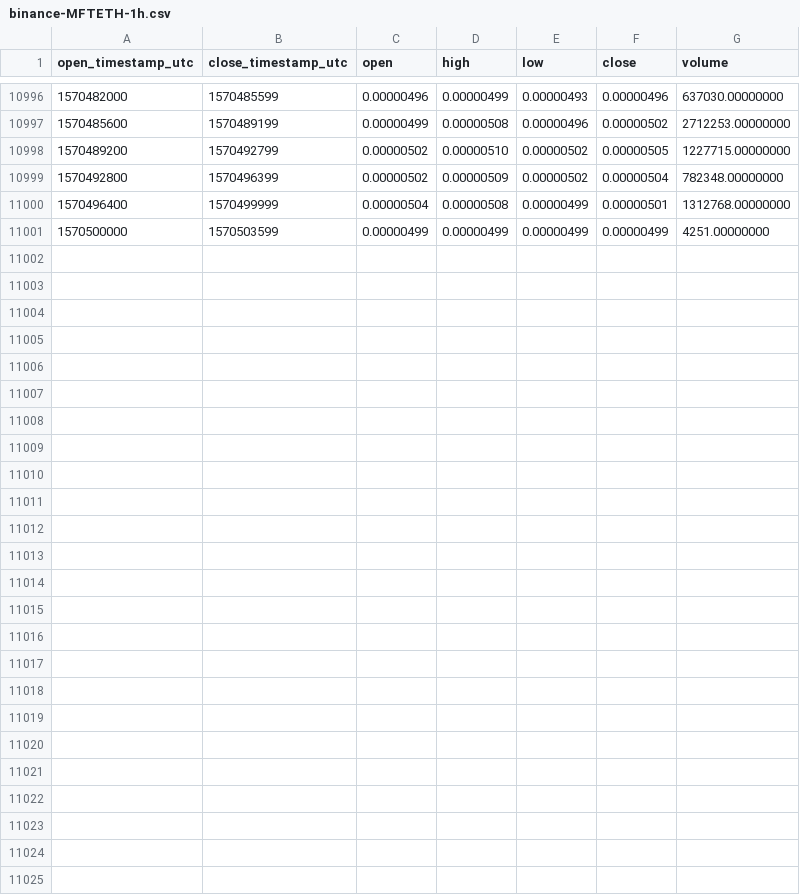
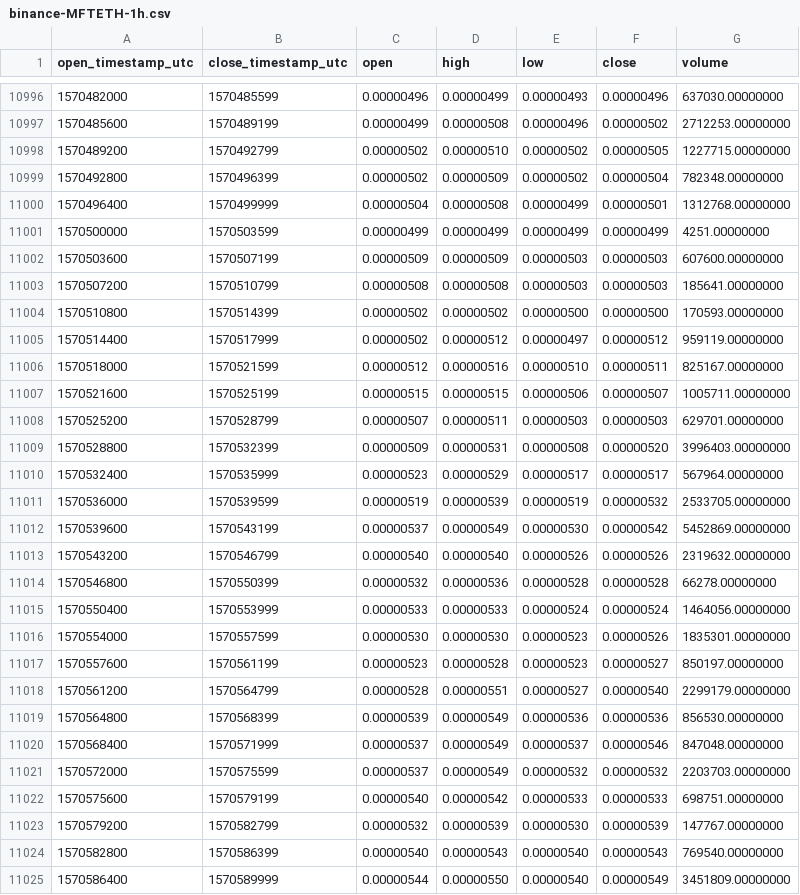
Before and after one commit to cryptobigbro/binance-MFTETH, a CSV file: binance-MFTETH-1h.csv, drawn as a sheet; only a part is shown, gaps mark what is left out; the diff names each change by its address in the sheet, - before the commit and + after, or states it on an @@ line.

Commit message:
Update OHLCV data.

```diff
--- a/binance-MFTETH-1h.csv
+++ b/binance-MFTETH-1h.csv
+row 11002: 1570503600 | 1570507199 | 0.00000509 | 0.00000509 | 0.00000503 | 0.00000503 | 607600.00000000
+row 11003: 1570507200 | 1570510799 | 0.00000508 | 0.00000508 | 0.00000503 | 0.00000503 | 185641.00000000
+row 11004: 1570510800 | 1570514399 | 0.00000502 | 0.00000502 | 0.00000500 | 0.00000500 | 170593.00000000
+row 11005: 1570514400 | 1570517999 | 0.00000502 | 0.00000512 | 0.00000497 | 0.00000512 | 959119.00000000
+row 11006: 1570518000 | 1570521599 | 0.00000512 | 0.00000516 | 0.00000510 | 0.00000511 | 825167.00000000
+row 11007: 1570521600 | 1570525199 | 0.00000515 | 0.00000515 | 0.00000506 | 0.00000507 | 1005711.00000000
+row 11008: 1570525200 | 1570528799 | 0.00000507 | 0.00000511 | 0.00000503 | 0.00000503 | 629701.00000000
+row 11009: 1570528800 | 1570532399 | 0.00000509 | 0.00000531 | 0.00000508 | 0.00000520 | 3996403.00000000
+row 11010: 1570532400 | 1570535999 | 0.00000523 | 0.00000529 | 0.00000517 | 0.00000517 | 567964.00000000
+row 11011: 1570536000 | 1570539599 | 0.00000519 | 0.00000539 | 0.00000519 | 0.00000532 | 2533705.00000000
+row 11012: 1570539600 | 1570543199 | 0.00000537 | 0.00000549 | 0.00000530 | 0.00000542 | 5452869.00000000
+row 11013: 1570543200 | 1570546799 | 0.00000540 | 0.00000540 | 0.00000526 | 0.00000526 | 2319632.00000000
+row 11014: 1570546800 | 1570550399 | 0.00000532 | 0.00000536 | 0.00000528 | 0.00000528 | 66278.00000000
+row 11015: 1570550400 | 1570553999 | 0.00000533 | 0.00000533 | 0.00000524 | 0.00000524 | 1464056.00000000
+row 11016: 1570554000 | 1570557599 | 0.00000530 | 0.00000530 | 0.00000523 | 0.00000526 | 1835301.00000000
+row 11017: 1570557600 | 1570561199 | 0.00000523 | 0.00000528 | 0.00000523 | 0.00000527 | 850197.00000000
+row 11018: 1570561200 | 1570564799 | 0.00000528 | 0.00000551 | 0.00000527 | 0.00000540 | 2299179.00000000
+row 11019: 1570564800 | 1570568399 | 0.00000539 | 0.00000549 | 0.00000536 | 0.00000536 | 856530.00000000
+row 11020: 1570568400 | 1570571999 | 0.00000537 | 0.00000549 | 0.00000537 | 0.00000546 | 847048.00000000
+row 11021: 1570572000 | 1570575599 | 0.00000537 | 0.00000549 | 0.00000532 | 0.00000532 | 2203703.00000000
+row 11022: 1570575600 | 1570579199 | 0.00000540 | 0.00000542 | 0.00000533 | 0.00000533 | 698751.00000000
+row 11023: 1570579200 | 1570582799 | 0.00000532 | 0.00000539 | 0.00000530 | 0.00000539 | 147767.00000000
+row 11024: 1570582800 | 1570586399 | 0.00000540 | 0.00000543 | 0.00000540 | 0.00000543 | 769540.00000000
+row 11025: 1570586400 | 1570589999 | 0.00000544 | 0.00000550 | 0.00000540 | 0.00000549 | 3451809.00000000
```
Also changed, not shown: binance-MFTETH-1d.csv.
